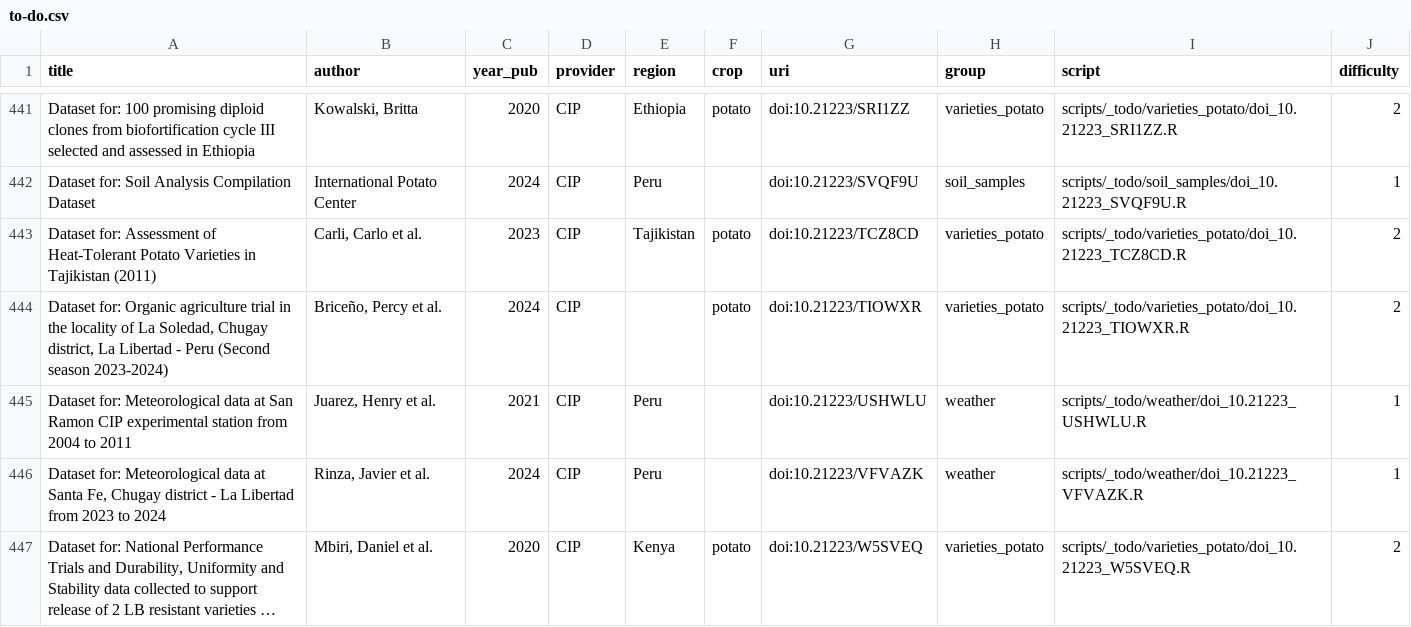
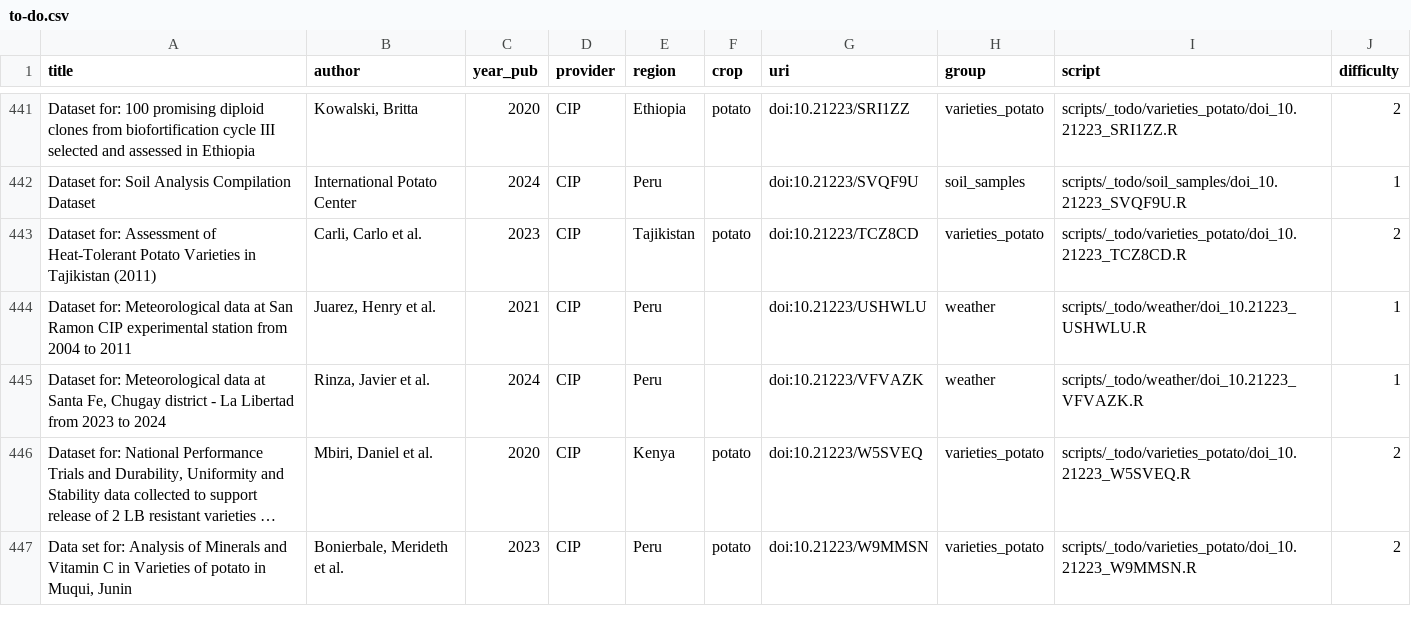
Before and after one commit to carob-data/carob, a CSV file: misc/todo/to-do.csv, drawn as a sheet; only a part is shown, gaps mark what is left out; the shorter side is filled out with more unchanged rows; long unchanged cells end in …; the diff names each change by its address in the sheet, - before the commit and + after, or states it on an @@ line.

```diff
--- a/misc/todo/to-do.csv
+++ b/misc/todo/to-do.csv
-row 444: Dataset for: Organic agriculture trial in the locality of La Soledad, Chugay district, La Libertad - Peru (Second season 2023-2024) | Briceño, Percy et al. | 2024 | CIP |  | potato | doi:10.21223/TIOWXR | varieties_potato | scripts/_todo/varieties_potato/doi_10.21223_TIOWXR.R | 2
```
Also changed, not shown: 2 other files.
